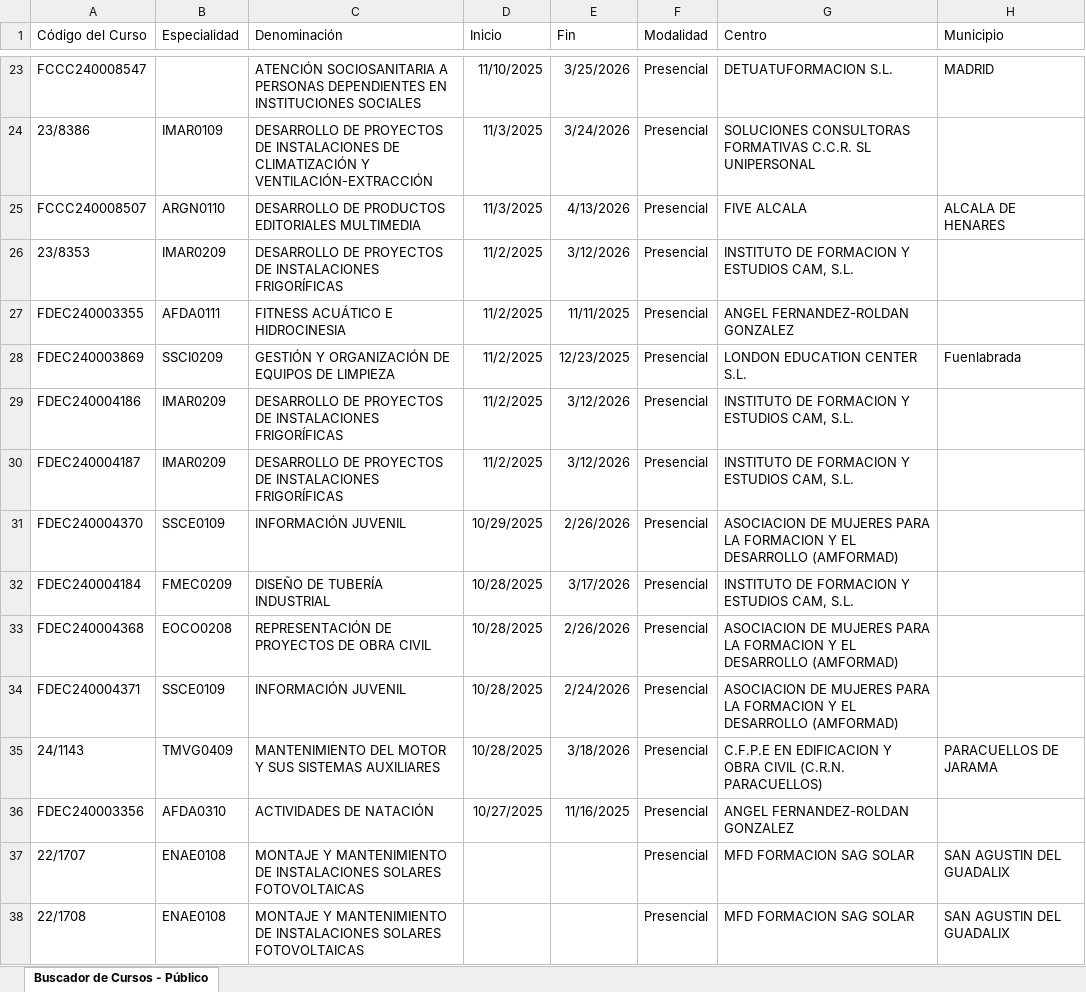
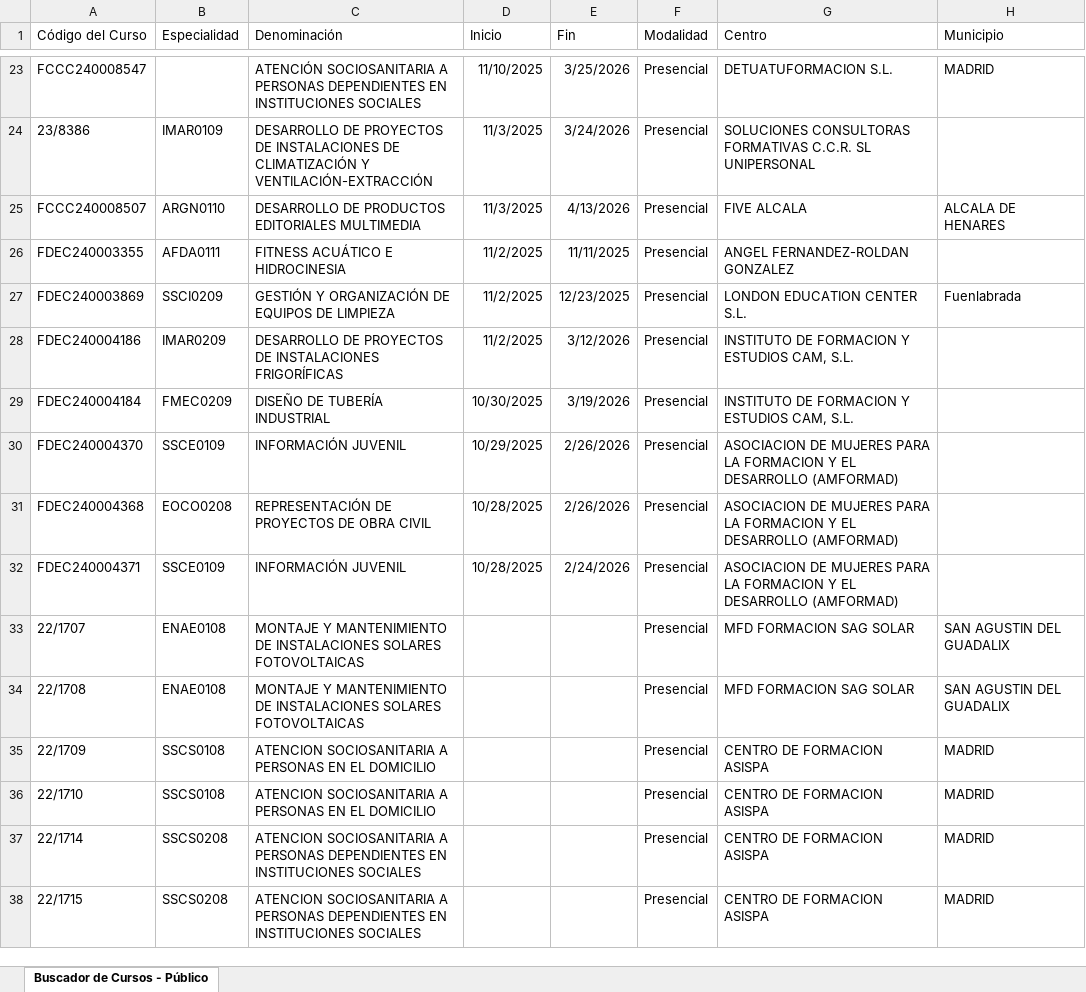
Before and after one commit to adavesik/cursos-de-formacion-SEPE, an Excel workbook: public/madrid_cursos.xlsx, sheet Buscador de Cursos - Público, drawn as a sheet; only a part is shown, gaps mark what is left out; the shorter side is filled out with more unchanged rows; values as stored, in another font and other column widths than the file's, no borders; removed rows and columns are numbered as before the commit, all else as after; the diff names each change by its address in the sheet, - before the commit and + after, or states it on an @@ line.

```diff
--- a/public/madrid_cursos.xlsx (sheet Buscador de Cursos - Público)
+++ b/public/madrid_cursos.xlsx (sheet Buscador de Cursos - Público)
-row 26: 23/8353 | IMAR0209 | DESARROLLO DE PROYECTOS DE INSTALACIONES FRIGORÍFICAS | 11/2/2025 | 3/12/2026 | Presencial | INSTITUTO DE FORMACION Y ESTUDIOS CAM, S.L.
-A29 (Código del Curso): FDEC240004187
+A29 (Código del Curso): FDEC240004184
-B29 (Especialidad): IMAR0209
+B29 (Especialidad): FMEC0209
-C29 (Denominación): DESARROLLO DE PROYECTOS DE INSTALACIONES FRIGORÍFICAS
+C29 (Denominación): DISEÑO DE TUBERÍA INDUSTRIAL
-D29 (Inicio): 11/2/2025
+D29 (Inicio): 10/30/2025
-E29 (Fin): 3/12/2026
+E29 (Fin): 3/19/2026
-row 32: FDEC240004184 | FMEC0209 | DISEÑO DE TUBERÍA INDUSTRIAL | 10/28/2025 | 3/17/2026 | Presencial | INSTITUTO DE FORMACION Y ESTUDIOS CAM, S.L.
-row 35: 24/1143 | TMVG0409 | MANTENIMIENTO DEL MOTOR Y SUS SISTEMAS AUXILIARES | 10/28/2025 | 3/18/2026 | Presencial | C.F.P.E EN EDIFICACION Y OBRA CIVIL (C.R.N. PARACUELLOS) | PARACUELLOS DE JARAMA
-row 36: FDEC240003356 | AFDA0310 | ACTIVIDADES DE NATACIÓN | 10/27/2025 | 11/16/2025 | Presencial | ANGEL FERNANDEZ-ROLDAN GONZALEZ
```
